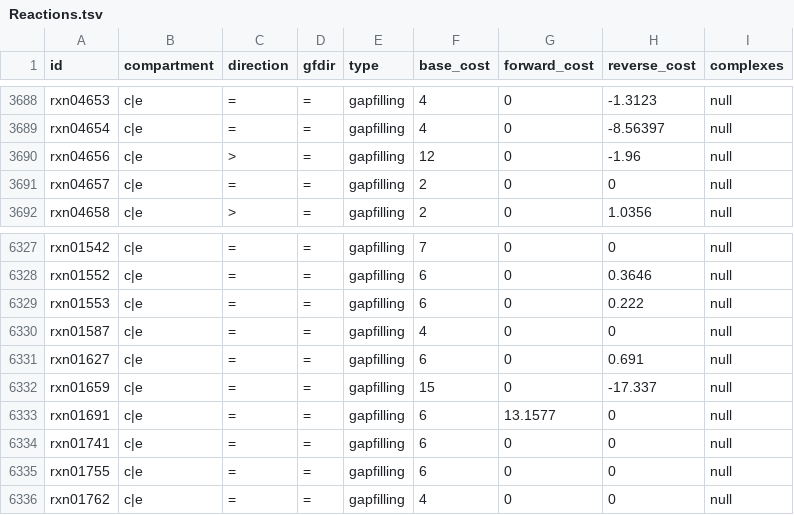
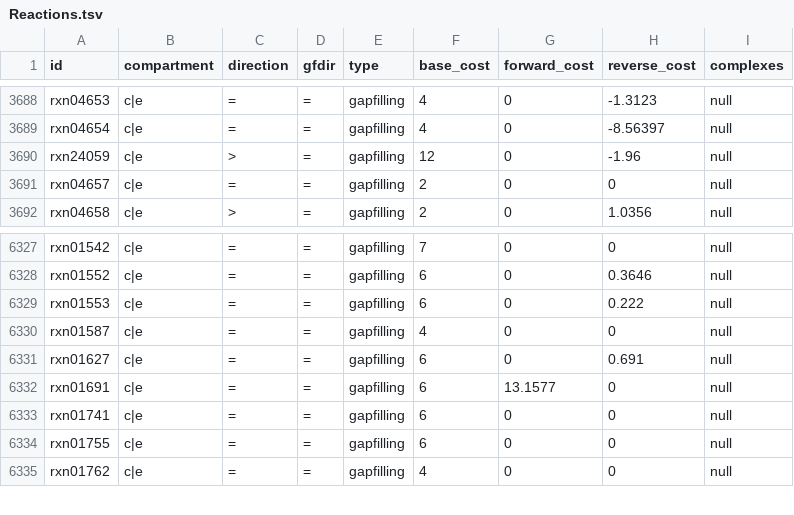
Before and after one commit to ModelSEED/ModelSEEDDatabase, a TSV file: Templates/Core/Reactions.tsv, drawn as a sheet; only a part is shown, gaps mark what is left out.

Commit message:
Rather than just removing the reactions from the templates I took a more nuanced approach and updated the biochemistry to fix the reactions. The Mayo clinic templates are not checked

```diff
--- a/Templates/Core/Reactions.tsv
+++ b/Templates/Core/Reactions.tsv
@@ -3689,3 +3689,3 @@ rxn04653	c|e	=	=	gapfilling	4	0	-1.3123	null
 rxn04654	c|e	=	=	gapfilling	4	0	-8.56397	null
-rxn04656	c|e	>	=	gapfilling	12	0	-1.96	null
+rxn24059	c|e	>	=	gapfilling	12	0	-1.96	null
 rxn04657	c|e	=	=	gapfilling	2	0	0	null
@@ -6331,3 +6331,2 @@ rxn01587	c|e	=	=	gapfilling	4	0	0	null
 rxn01627	c|e	=	=	gapfilling	6	0	0.691	null
-rxn01659	c|e	=	=	gapfilling	15	0	-17.337	null
 rxn01691	c|e	=	=	gapfilling	6	13.1577	0	null
```
Also changed, not shown: Templates/GramNegative/Reactions.tsv, Templates/GramPositive/Reactions.tsv, 1 other file.
